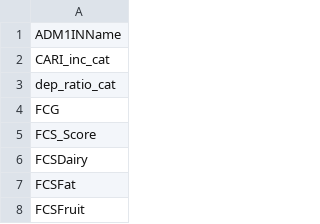
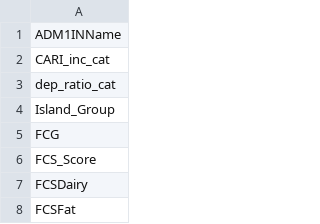
Before and after one commit to aaronbwise/Pacific-ETL-pipeline, a CSV file: etl/engines/variables/kiribati_variables.csv, drawn as a sheet; only a part is shown; the shorter side is filled out with more unchanged rows.

Commit message:
added Island Group to Kiribati analysis

```diff
--- a/etl/engines/variables/kiribati_variables.csv
+++ b/etl/engines/variables/kiribati_variables.csv
@@ -3,2 +3,3 @@ CARI_inc_cat
 dep_ratio_cat
+Island_Group
 FCG
```
Also changed, not shown: 2 other files.
